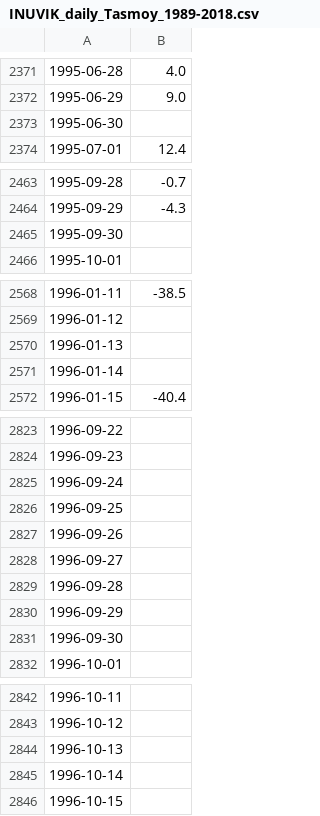
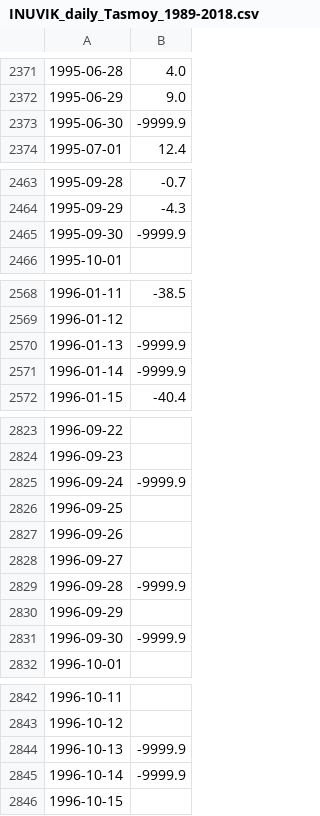
Before and after one commit to guimeto/Python_Stations_ECCC_VF, a CSV file: Daily_data_by_Province/Tasmoy/INUVIK_daily_Tasmoy_1989-2018.csv, drawn as a sheet; only a part is shown, gaps mark what is left out; the diff covers the shown part only; the diff names each change by its address in the sheet, - before the commit and + after, or states it on an @@ line.

```diff
--- a/Daily_data_by_Province/Tasmoy/INUVIK_daily_Tasmoy_1989-2018.csv
+++ b/Daily_data_by_Province/Tasmoy/INUVIK_daily_Tasmoy_1989-2018.csv
-B2373: (empty)
+B2373: -9999.9
-B2465: (empty)
+B2465: -9999.9
-B2570:B2571: (empty)
+B2570:B2571: -9999.9
-B2825: (empty)
+B2825: -9999.9
-B2829: (empty)
+B2829: -9999.9
-B2831: (empty)
+B2831: -9999.9
-B2844:B2845: (empty)
+B2844:B2845: -9999.9
```
Also changed, not shown: 4 edited cells elsewhere in this file, Daily_data_by_Province/Tasmoy/FORT_SIMPSON_daily_Tasmoy_1989-2018.csv, Daily_data_by_Province/Tasmoy/FORT_SMITH_daily_Tasmoy_1989-2018.csv, 17 other files.
